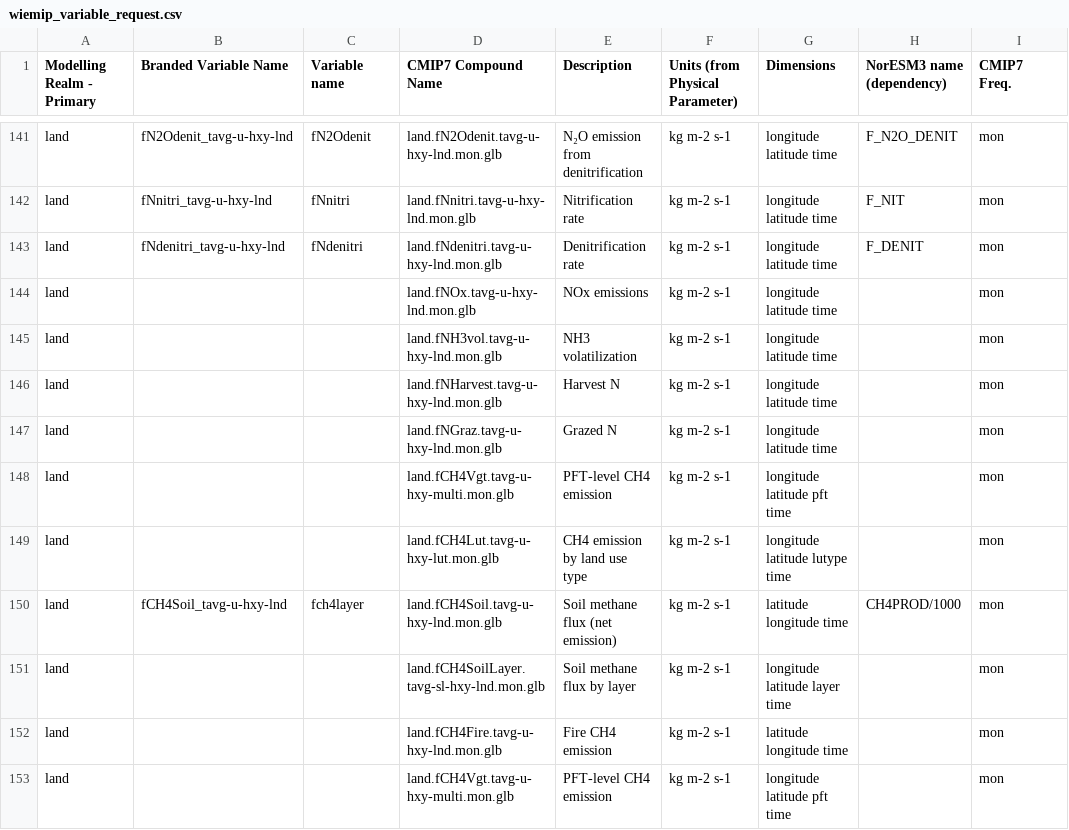
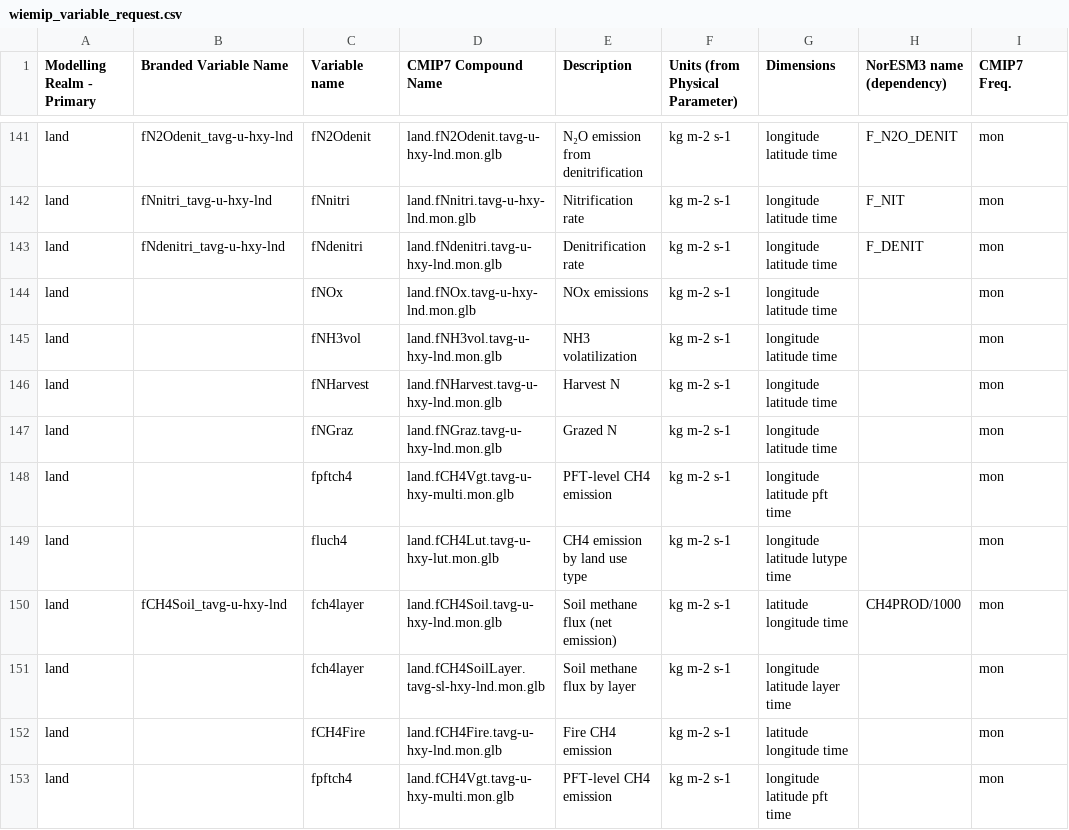
Before and after one commit to JessicaNeedham/cmip7-prep, a CSV file: data/wiemip_variable_request.csv, drawn as a sheet; only a part is shown, gaps mark what is left out; the diff covers the shown part only; the diff names each change by its address in the sheet, - before the commit and + after, or states it on an @@ line.

Commit message:
wiemip variable updates

```diff
--- a/data/wiemip_variable_request.csv
+++ b/data/wiemip_variable_request.csv
-C144 (Variable name): (empty)
+C144 (Variable name): fNOx
-C145 (Variable name): (empty)
+C145 (Variable name): fNH3vol
-C146 (Variable name): (empty)
+C146 (Variable name): fNHarvest
-C147 (Variable name): (empty)
+C147 (Variable name): fNGraz
-C148 (Variable name): (empty)
+C148 (Variable name): fpftch4
-C149 (Variable name): (empty)
+C149 (Variable name): fluch4
-C151 (Variable name): (empty)
+C151 (Variable name): fch4layer
-C152 (Variable name): (empty)
+C152 (Variable name): fCH4Fire
-C153 (Variable name): (empty)
+C153 (Variable name): fpftch4
```
Also changed, not shown: 9 edited cells elsewhere in this file, 1 other file.
